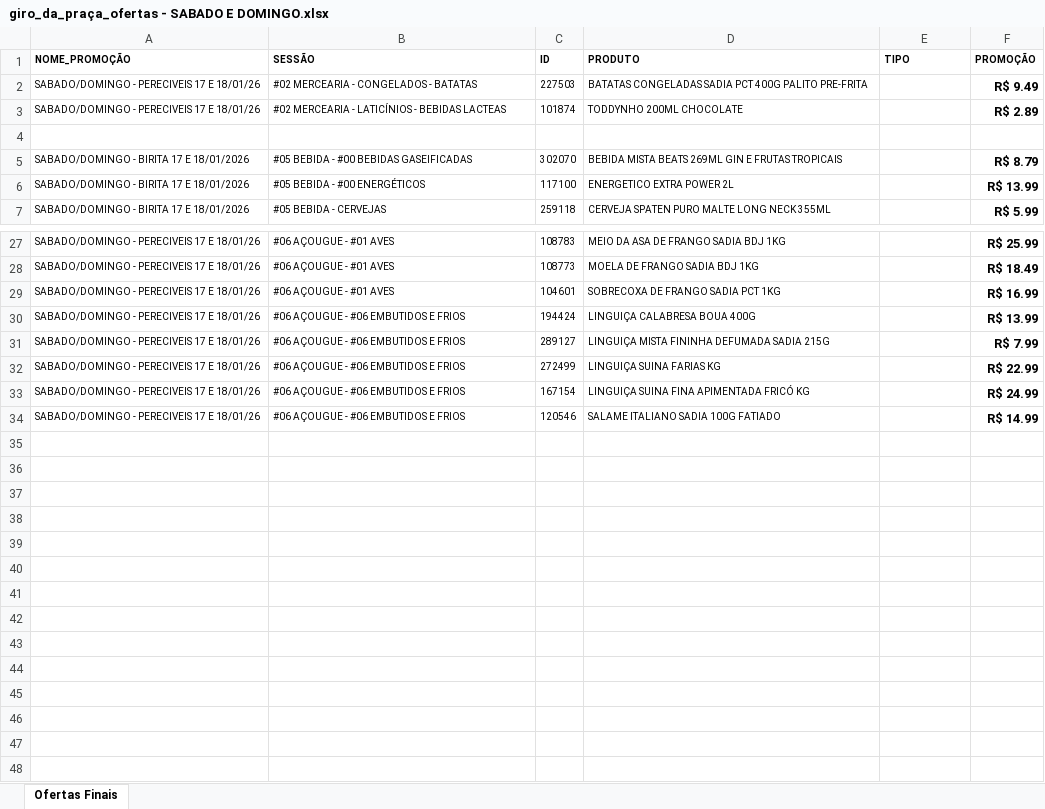
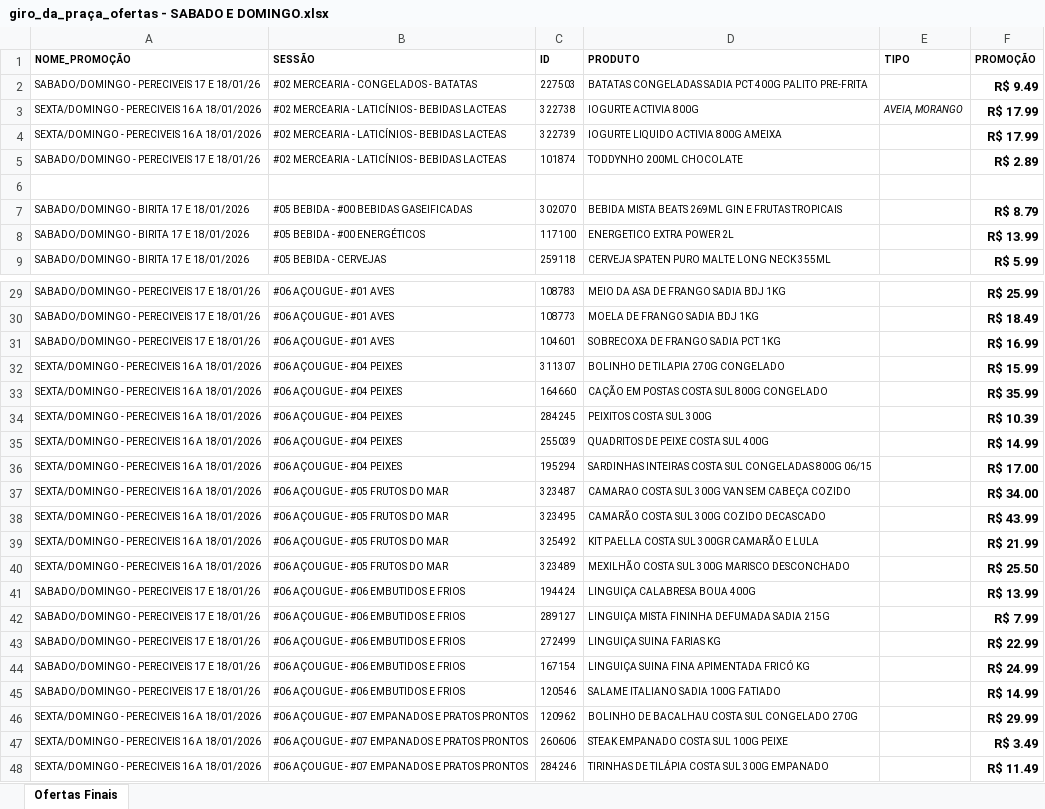
Before and after one commit to geisson/automacao_giro_ofertas, an Excel workbook: giro_da_praça_ofertas - SABADO E DOMINGO.xlsx, sheet Ofertas Finais, drawn as a sheet; only a part is shown, gaps mark what is left out; values as stored, in another font and other column widths than the file's, no borders; the diff names each change by its address in the sheet, - before the commit and + after, or states it on an @@ line.

```diff
--- a/giro_da_praça_ofertas - SABADO E DOMINGO.xlsx (sheet Ofertas Finais)
+++ b/giro_da_praça_ofertas - SABADO E DOMINGO.xlsx (sheet Ofertas Finais)
+row 3: SEXTA/DOMINGO - PERECIVEIS 16 A 18/01/2026 | #02 MERCEARIA - LATICÍNIOS - BEBIDAS LACTEAS | 322738 | IOGURTE ACTIVIA 800G | AVEIA, MORANGO | R$ 17.99
+row 4: SEXTA/DOMINGO - PERECIVEIS 16 A 18/01/2026 | #02 MERCEARIA - LATICÍNIOS - BEBIDAS LACTEAS | 322739 | IOGURTE LIQUIDO ACTIVIA 800G AMEIXA |  | R$ 17.99
+row 32: SEXTA/DOMINGO - PERECIVEIS 16 A 18/01/2026 | #06 AÇOUGUE - #04 PEIXES | 311307 | BOLINHO DE TILAPIA 270G CONGELADO |  | R$ 15.99
+row 33: SEXTA/DOMINGO - PERECIVEIS 16 A 18/01/2026 | #06 AÇOUGUE - #04 PEIXES | 164660 | CAÇÃO EM POSTAS COSTA SUL 800G CONGELADO |  | R$ 35.99
+row 34: SEXTA/DOMINGO - PERECIVEIS 16 A 18/01/2026 | #06 AÇOUGUE - #04 PEIXES | 284245 | PEIXITOS COSTA SUL 300G |  | R$ 10.39
+row 35: SEXTA/DOMINGO - PERECIVEIS 16 A 18/01/2026 | #06 AÇOUGUE - #04 PEIXES | 255039 | QUADRITOS DE PEIXE COSTA SUL 400G |  | R$ 14.99
+row 36: SEXTA/DOMINGO - PERECIVEIS 16 A 18/01/2026 | #06 AÇOUGUE - #04 PEIXES | 195294 | SARDINHAS INTEIRAS COSTA SUL CONGELADAS 800G 06/15 |  | R$ 17.00
+row 37: SEXTA/DOMINGO - PERECIVEIS 16 A 18/01/2026 | #06 AÇOUGUE - #05 FRUTOS DO MAR | 323487 | CAMARAO COSTA SUL 300G VAN SEM CABEÇA COZIDO |  | R$ 34.00
+row 38: SEXTA/DOMINGO - PERECIVEIS 16 A 18/01/2026 | #06 AÇOUGUE - #05 FRUTOS DO MAR | 323495 | CAMARÃO COSTA SUL 300G COZIDO DECASCADO |  | R$ 43.99
+row 39: SEXTA/DOMINGO - PERECIVEIS 16 A 18/01/2026 | #06 AÇOUGUE - #05 FRUTOS DO MAR | 325492 | KIT PAELLA COSTA SUL 300GR CAMARÃO E LULA |  | R$ 21.99
+row 40: SEXTA/DOMINGO - PERECIVEIS 16 A 18/01/2026 | #06 AÇOUGUE - #05 FRUTOS DO MAR | 323489 | MEXILHÃO COSTA SUL 300G MARISCO DESCONCHADO |  | R$ 25.50
+row 46: SEXTA/DOMINGO - PERECIVEIS 16 A 18/01/2026 | #06 AÇOUGUE - #07 EMPANADOS E PRATOS PRONTOS | 120962 | BOLINHO DE BACALHAU COSTA SUL CONGELADO 270G |  | R$ 29.99
+row 47: SEXTA/DOMINGO - PERECIVEIS 16 A 18/01/2026 | #06 AÇOUGUE - #07 EMPANADOS E PRATOS PRONTOS | 260606 | STEAK EMPANADO COSTA SUL 100G PEIXE |  | R$ 3.49
+row 48: SEXTA/DOMINGO - PERECIVEIS 16 A 18/01/2026 | #06 AÇOUGUE - #07 EMPANADOS E PRATOS PRONTOS | 284246 | TIRINHAS DE TILÁPIA COSTA SUL 300G EMPANADO |  | R$ 11.49
```
Also changed, not shown: produtos_cadastrados.xlsx, 5 other files.
